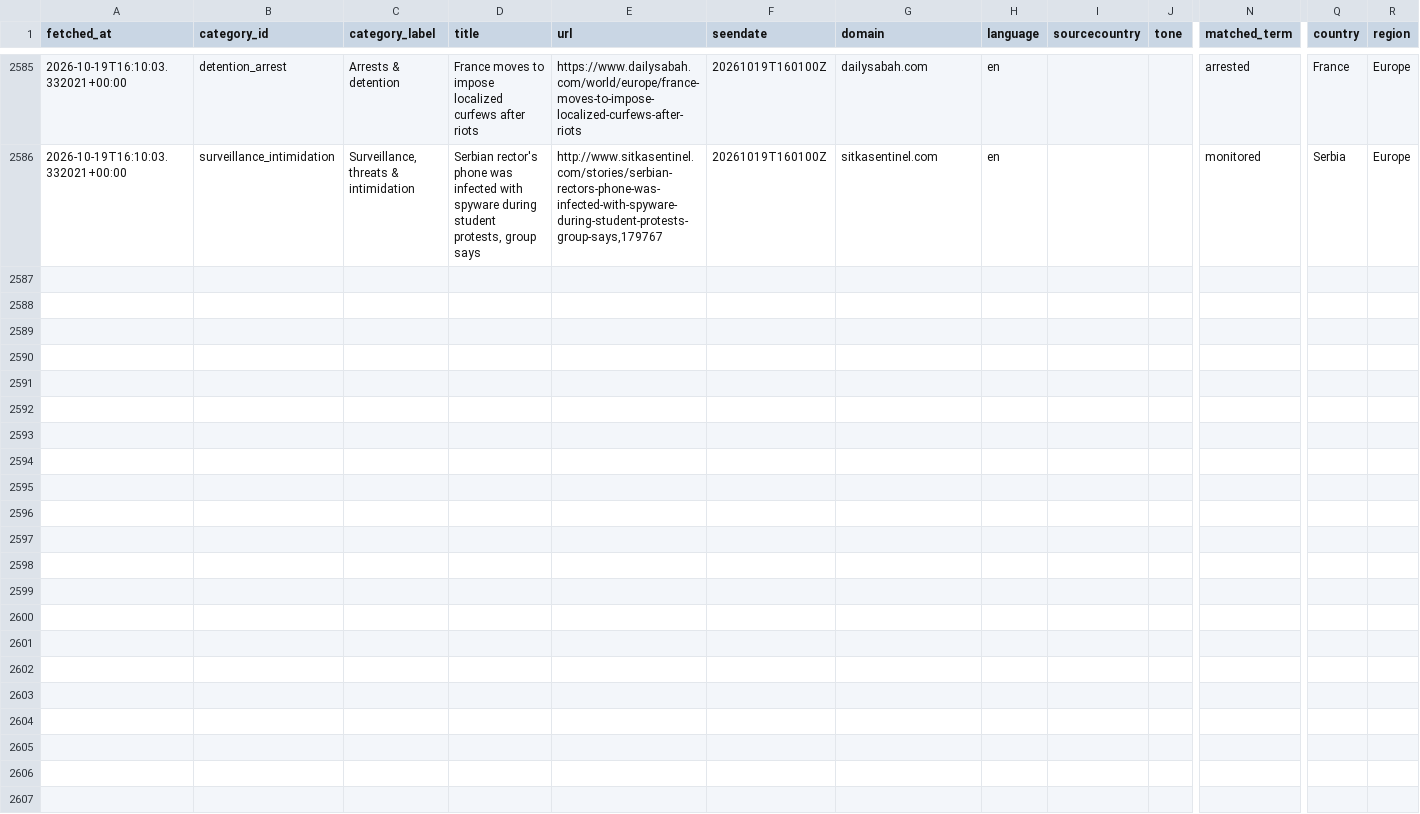
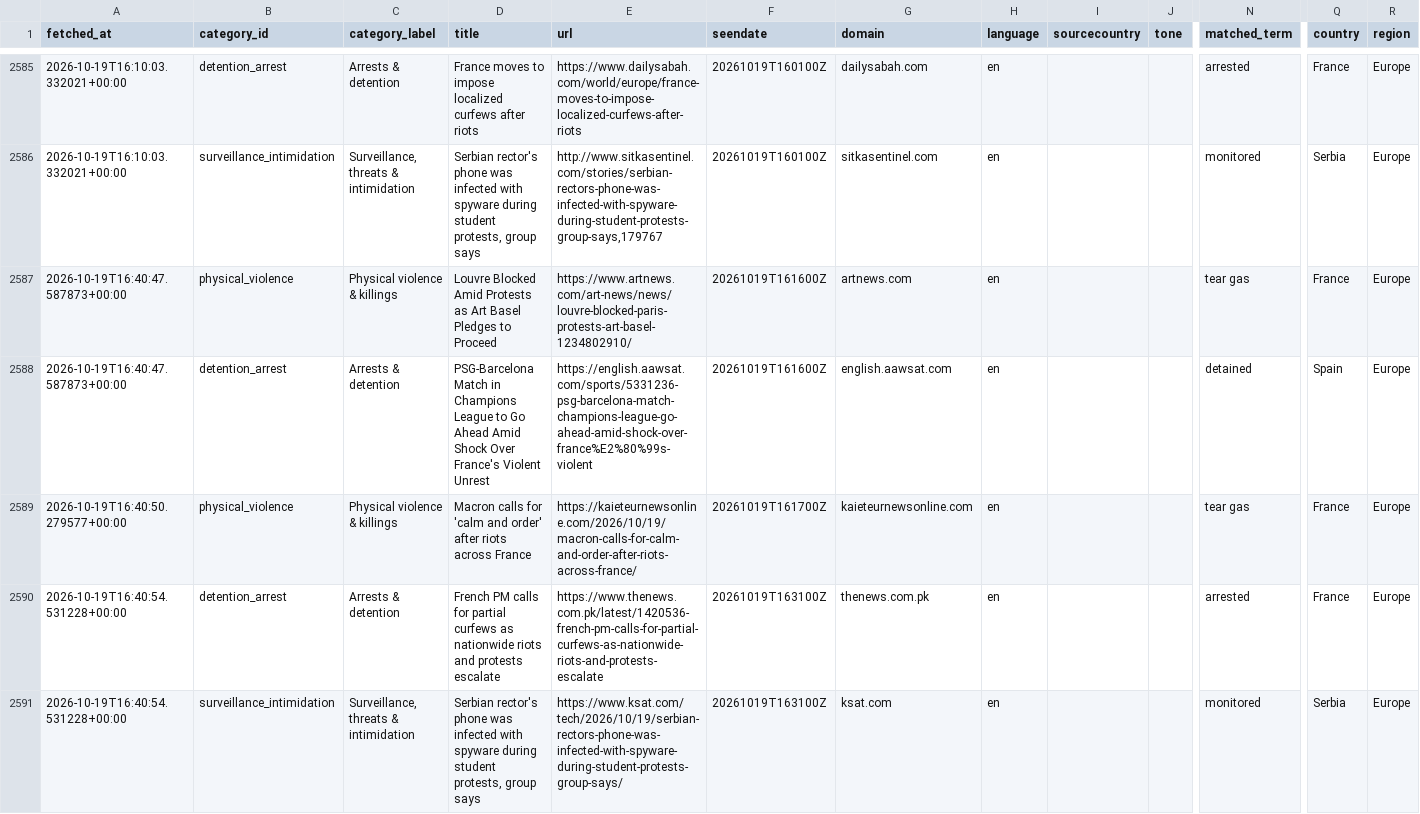
Before and after one commit to 9g98gyb746-gif/Student-Activism-Monitor, a CSV file: data/hits.csv, drawn as a sheet; only a part is shown, gaps mark what is left out; rows hold the shown columns only; the diff covers the shown part only; the diff names each change by its address in the sheet, - before the commit and + after, or states it on an @@ line.

```diff
--- a/data/hits.csv
+++ b/data/hits.csv
+row 2587: 2026-10-19T16:40:47.587873+00:00 | physical_violence | Physical violence & killings | Louvre Blocked Amid Protests as Art Basel Pledges to Proceed | https://www.artnews.com/art-news/news/louvre-blocked-paris-protests-art-basel-1234802910/ | 20261019T161600Z | artnews.com | en |  |  | tear gas | France | Europe
+row 2588: 2026-10-19T16:40:47.587873+00:00 | detention_arrest | Arrests & detention | PSG-Barcelona Match in Champions League to Go Ahead Amid Shock Over France's Violent Unrest | https://english.aawsat.com/sports/5331236-psg-barcelona-match-champions-league-go-ahead-amid-shock-over-france%E2%80%99s-violent | 20261019T161600Z | english.aawsat.com | en |  |  | detained | Spain | Europe
+row 2589: 2026-10-19T16:40:50.279577+00:00 | physical_violence | Physical violence & killings | Macron calls for 'calm and order' after riots across France | https://kaieteurnewsonline.com/2026/10/19/macron-calls-for-calm-and-order-after-riots-across-france/ | 20261019T161700Z | kaieteurnewsonline.com | en |  |  | tear gas | France | Europe
+row 2590: 2026-10-19T16:40:54.531228+00:00 | detention_arrest | Arrests & detention | French PM calls for partial curfews as nationwide riots and protests escalate | https://www.thenews.com.pk/latest/1420536-french-pm-calls-for-partial-curfews-as-nationwide-riots-and-protests-escalate | 20261019T163100Z | thenews.com.pk | en |  |  | arrested | France | Europe
+row 2591: 2026-10-19T16:40:54.531228+00:00 | surveillance_intimidation | Surveillance, threats & intimidation | Serbian rector's phone was infected with spyware during student protests, group says | https://www.ksat.com/tech/2026/10/19/serbian-rectors-phone-was-infected-with-spyware-during-student-protests-group-says/ | 20261019T163100Z | ksat.com | en |  |  | monitored | Serbia | Europe
```
Also changed, not shown: 4 added rows elsewhere in this file, 2 other files.
